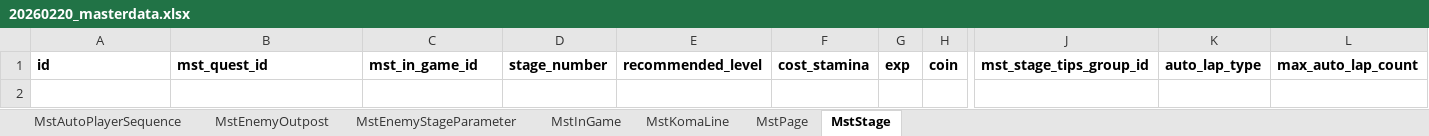
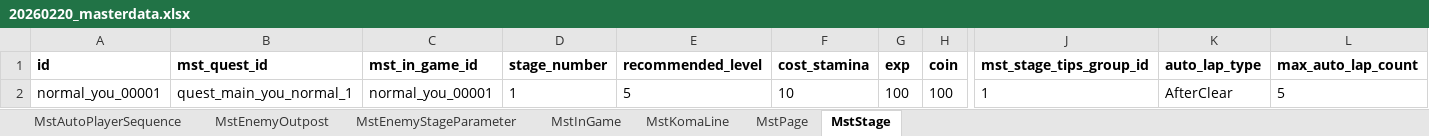
Before and after one commit to Wonderplanet/glow-brain, an Excel workbook: domain/tasks/masterdata-entry/masterdata-ingame-creator/20260220_104212_normal_you_00001/generated/xlsx/20260220_masterdata.xlsx, sheet MstStage, drawn as a sheet; only a part is shown, gaps mark what is left out; values as stored, in another font and other column widths than the file's, no borders; rows hold the shown columns only; the diff names each change by its address in the sheet, - before the commit and + after, or states it on an @@ line.

```diff
--- a/domain/tasks/masterdata-entry/masterdata-ingame-creator/20260220_104212_normal_you_00001/generated/xlsx/20260220_masterdata.xlsx (sheet MstStage)
+++ b/domain/tasks/masterdata-entry/masterdata-ingame-creator/20260220_104212_normal_you_00001/generated/xlsx/20260220_masterdata.xlsx (sheet MstStage)
+row 2: normal_you_00001 | quest_main_you_normal_1 | normal_you_00001 | 1 | 5 | 10 | 100 | 100 | 1 | AfterClear | 5
```
Also changed, not shown: sheet MstAutoPlayerSequence, sheet MstEnemyStageParameter, sheet MstKomaLine, sheet MstInGame, sheet MstEnemyOutpost, sheet MstPage.
